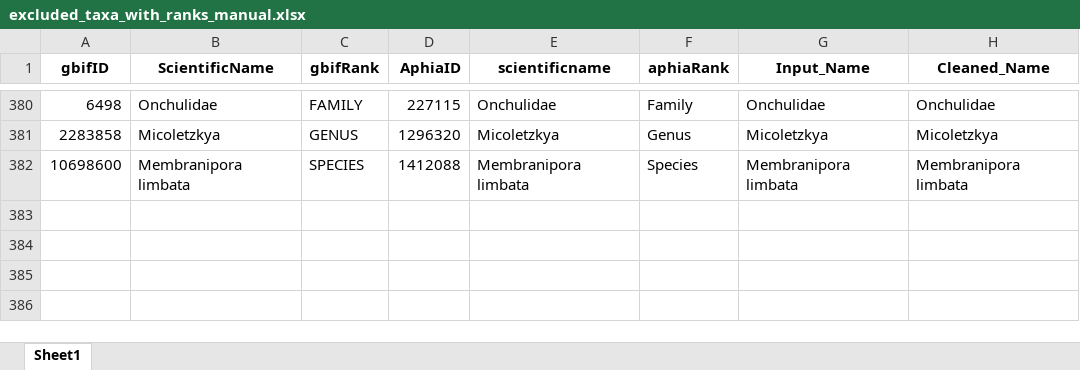
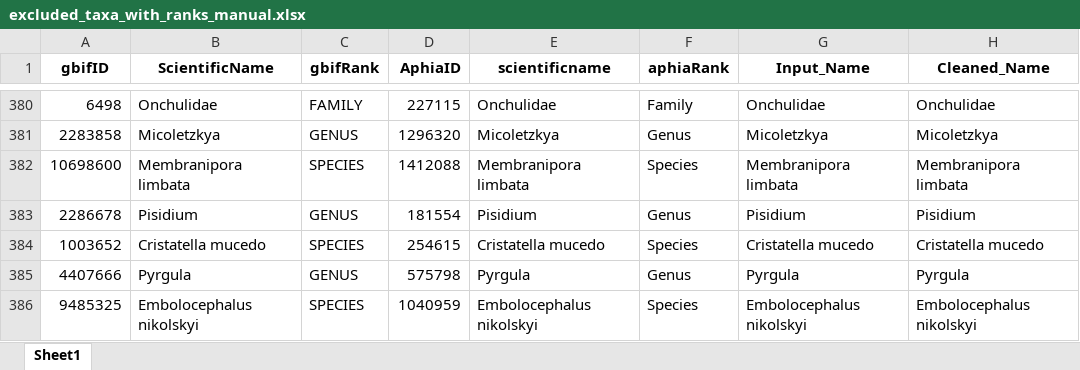
Before and after one commit to hanna-modin/benth-marc, an Excel workbook: excluded_taxa_with_ranks_manual.xlsx, sheet Sheet1, drawn as a sheet; only a part is shown, gaps mark what is left out; values as stored, in another font and other column widths than the file's, no borders; the diff names each change by its address in the sheet, - before the commit and + after, or states it on an @@ line.

```diff
--- a/excluded_taxa_with_ranks_manual.xlsx (sheet Sheet1)
+++ b/excluded_taxa_with_ranks_manual.xlsx (sheet Sheet1)
+row 383: 2286678 | Pisidium | GENUS | 181554 | Pisidium | Genus | Pisidium | Pisidium
+row 384: 1003652 | Cristatella mucedo | SPECIES | 254615 | Cristatella mucedo | Species | Cristatella mucedo | Cristatella mucedo
+row 385: 4407666 | Pyrgula | GENUS | 575798 | Pyrgula | Genus | Pyrgula | Pyrgula
+row 386: 9485325 | Embolocephalus nikolskyi | SPECIES | 1040959 | Embolocephalus nikolskyi | Species | Embolocephalus nikolskyi | Embolocephalus nikolskyi
```
Also changed, not shown: columns_in_final.xlsx, 4 other files.
